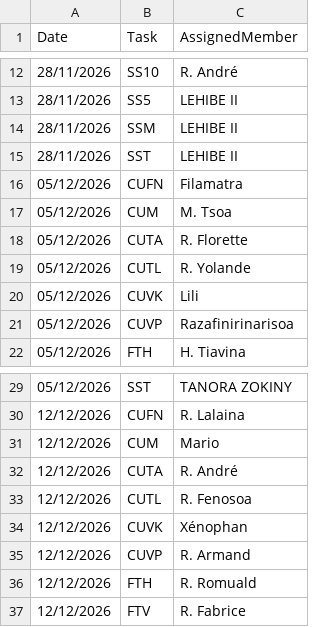
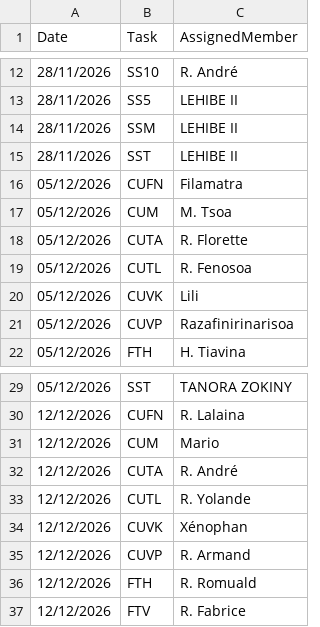
Before and after one commit to nainaw/scheduler, a CSV file: schedule.csv, drawn as a sheet; only a part is shown, gaps mark what is left out.

Commit message:
Update schedule.csv (2026-11-26 15:26)

```diff
--- a/schedule.csv
+++ b/schedule.csv
@@ -18,3 +18,3 @@ Date,Task,AssignedMember
 05/12/2026,CUTA,R. Florette
-05/12/2026,CUTL,R. Yolande
+05/12/2026,CUTL,R. Fenosoa
 05/12/2026,CUVK,Lili
@@ -32,3 +32,3 @@ Date,Task,AssignedMember
 12/12/2026,CUTA,R. André
-12/12/2026,CUTL,R. Fenosoa
+12/12/2026,CUTL,R. Yolande
 12/12/2026,CUVK,Xénophan
```
